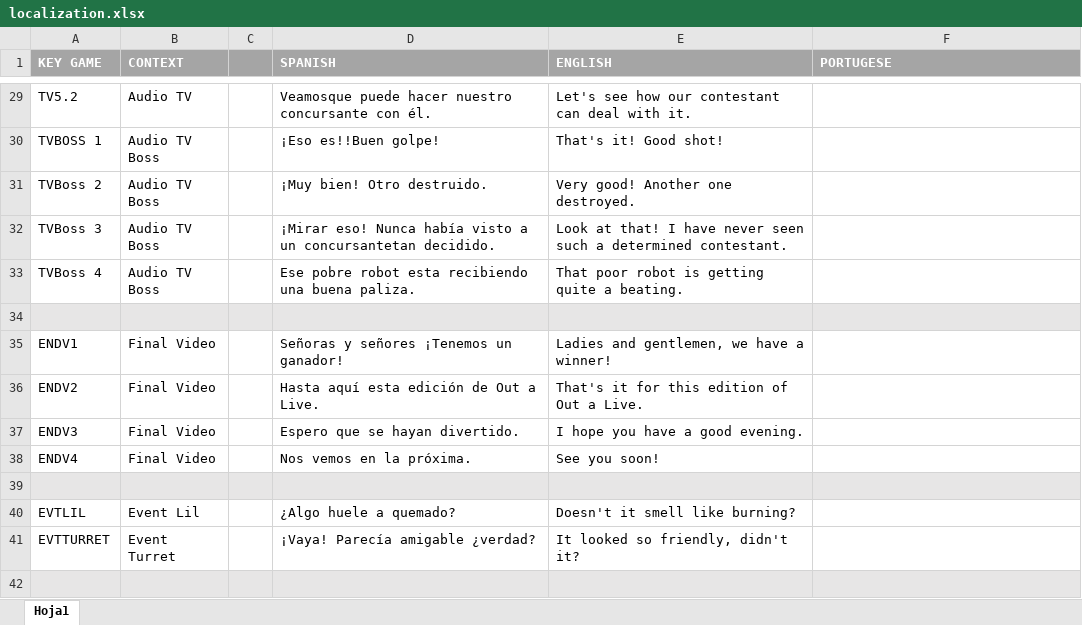
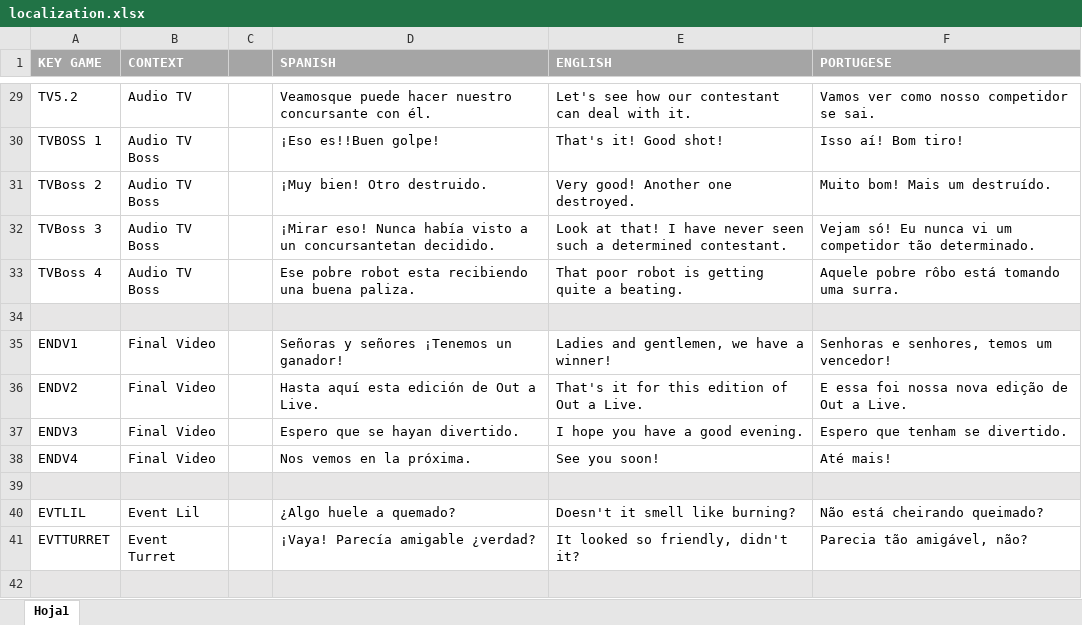
Before and after one commit to LastCoffeeStudio/Out-aLive, an Excel workbook: ShowPT/Assets/Localization/localization.xlsx, sheet Hoja1, drawn as a sheet; only a part is shown, gaps mark what is left out; values as stored, in another font and other column widths than the file's, no borders; the diff covers the shown part only; the diff names each change by its address in the sheet, - before the commit and + after, or states it on an @@ line.

```diff
--- a/ShowPT/Assets/Localization/localization.xlsx (sheet Hoja1)
+++ b/ShowPT/Assets/Localization/localization.xlsx (sheet Hoja1)
-F29 (PORTUGESE): (empty)
+F29 (PORTUGESE): Vamos ver como nosso competidor se sai.
-F30 (PORTUGESE): (empty)
+F30 (PORTUGESE): Isso aí! Bom tiro!
-F31 (PORTUGESE): (empty)
+F31 (PORTUGESE): Muito bom! Mais um destruído.
-F32 (PORTUGESE): (empty)
+F32 (PORTUGESE): Vejam só! Eu nunca vi um competidor tão determinado.
-F33 (PORTUGESE): (empty)
+F33 (PORTUGESE): Aquele pobre rôbo está tomando uma surra.
-F35 (PORTUGESE): (empty)
+F35 (PORTUGESE): Senhoras e senhores, temos um vencedor!
-F36 (PORTUGESE): (empty)
+F36 (PORTUGESE): E essa foi nossa nova edição de Out a Live.
-F37 (PORTUGESE): (empty)
+F37 (PORTUGESE): Espero que tenham se divertido.
-F38 (PORTUGESE): (empty)
+F38 (PORTUGESE): Até mais!
-F40 (PORTUGESE): (empty)
+F40 (PORTUGESE): Não está cheirando queimado?
-F41 (PORTUGESE): (empty)
+F41 (PORTUGESE): Parecia tão amigável, não?
```
Also changed, not shown: 1 added row and 80 edited cells elsewhere in this sheet, 5 other files.
